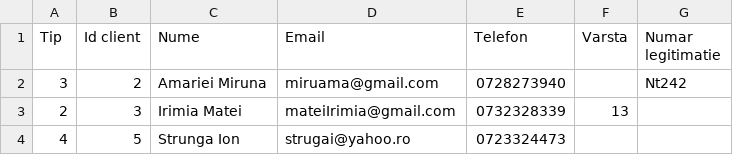
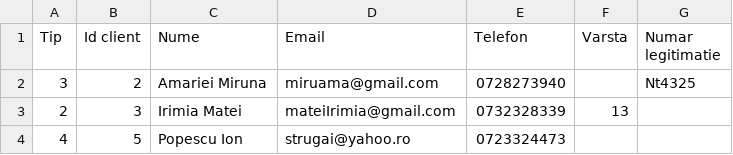
Before and after one commit to LauraElenaCozma/Advanced-Object-Oriented-Programming, a CSV file: Online Ticket Shop/clients.csv, drawn as a sheet; the diff names each change by its address in the sheet, - before the commit and + after, or states it on an @@ line.

```diff
--- a/Online Ticket Shop/clients.csv
+++ b/Online Ticket Shop/clients.csv
-G2 (Numar legitimatie): Nt242
+G2 (Numar legitimatie): Nt4325
-C4 (Nume): Strunga Ion
+C4 (Nume): Popescu Ion
```
Also changed, not shown: 27 other files.
